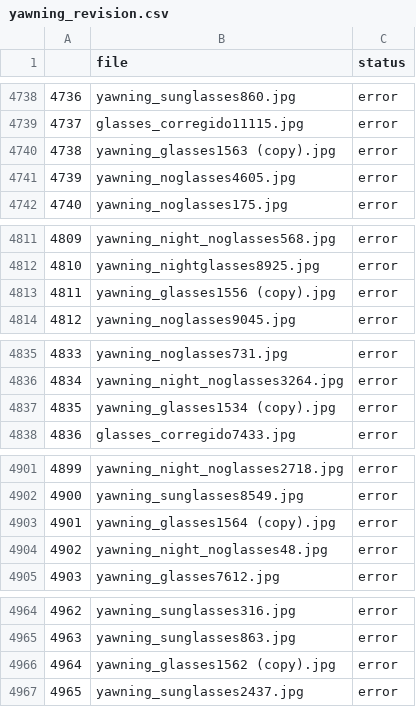
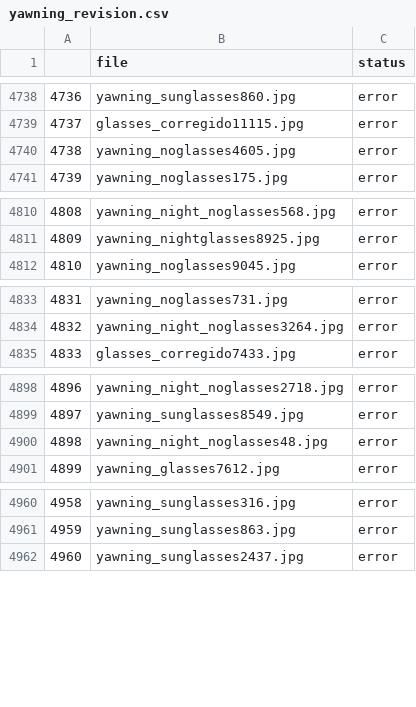
Before and after one commit to arceda/siso, a CSV file: yawn_detection/yawning_revision.csv, drawn as a sheet; only a part is shown, gaps mark what is left out; removed rows and columns are numbered as before the commit, all else as after; the diff covers the shown part only; the diff names each change by its address in the sheet, - before the commit and + after, or states it on an @@ line.

Commit message:
revision

```diff
--- a/yawn_detection/yawning_revision.csv
+++ b/yawn_detection/yawning_revision.csv
-row 4740: 4738 | yawning_glasses1563 (copy).jpg | error
@@ column A renumbered from row 4740 down @@
-row 4813: 4811 | yawning_glasses1556 (copy).jpg | error
-row 4837: 4835 | yawning_glasses1534 (copy).jpg | error
-row 4903: 4901 | yawning_glasses1564 (copy).jpg | error
-row 4966: 4964 | yawning_glasses1562 (copy).jpg | error
```
Also changed, not shown: 5 removed rows elsewhere in this file, 1 other file.
